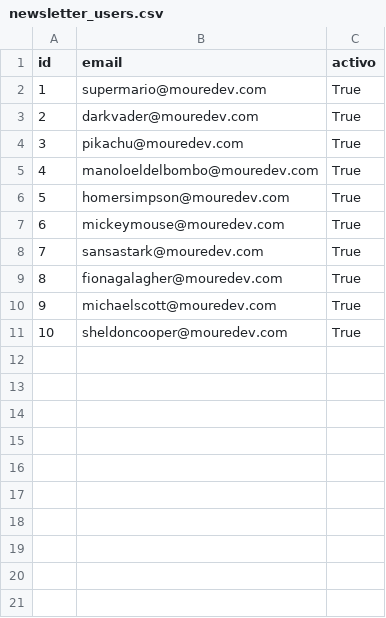
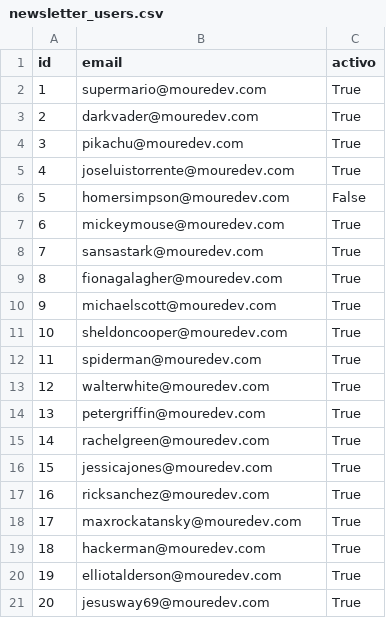
Before and after one commit to Jesusway69/roadmap_python, a CSV file: #38 - MOUREDEVPRO CSV/newsletter_users.csv, drawn as a sheet.

```diff
--- a/#38 - MOUREDEVPRO CSV/newsletter_users.csv
+++ b/#38 - MOUREDEVPRO CSV/newsletter_users.csv
@@ -4,4 +4,4 @@ id;email;activo
 3;pikachu@mouredev.com;True
-4;manoloeldelbombo@mouredev.com;True
-5;homersimpson@mouredev.com;True
+4;joseluistorrente@mouredev.com;True
+5;homersimpson@mouredev.com;False
 6;mickeymouse@mouredev.com;True
@@ -11 +11,11 @@ id;email;activo
 10;sheldoncooper@mouredev.com;True
+11;spiderman@mouredev.com;True
+12;walterwhite@mouredev.com;True
+13;petergriffin@mouredev.com;True
+14;rachelgreen@mouredev.com;True
+15;jessicajones@mouredev.com;True
+16;ricksanchez@mouredev.com;True
+17;maxrockatansky@mouredev.com;True
+18;hackerman@mouredev.com;True
+19;elliotalderson@mouredev.com;True
+20;jesusway69@mouredev.com;True
```
Also changed, not shown: 1 other file.
